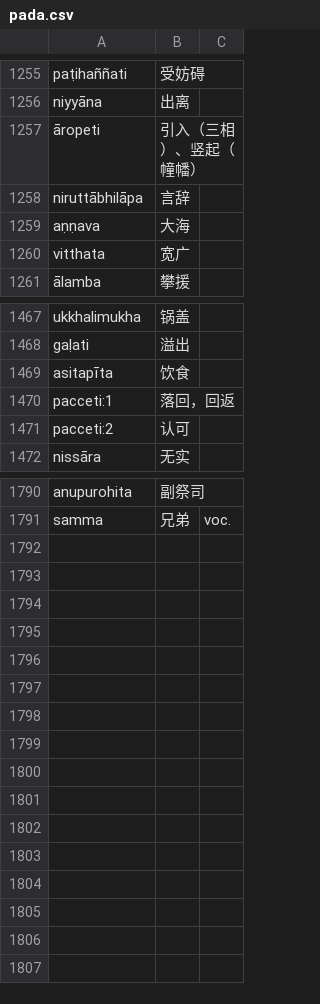
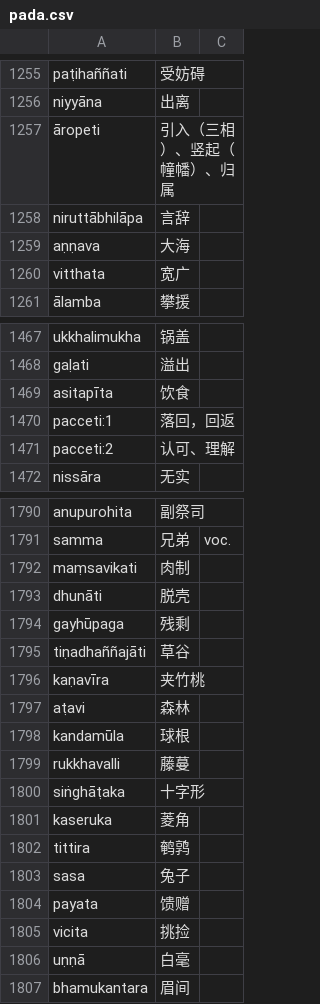
Before and after one commit to jhintr/nirutti, a CSV file: pada.csv, drawn as a sheet; only a part is shown, gaps mark what is left out.

Commit message:
update dict

```diff
--- a/pada.csv
+++ b/pada.csv
@@ -1256,3 +1256,3 @@ paṭihaññati,受妨碍,
 niyyāna,出离,
-āropeti,引入（三相）、竖起（幢幡）,
+āropeti,引入（三相）、竖起（幢幡）、归属,
 niruttābhilāpa,言辞,
@@ -1470,3 +1470,3 @@ asitapīta,饮食,
 pacceti:1,落回，回返,
-pacceti:2,认可,
+pacceti:2,认可、理解,
 nissāra,无实,
@@ -1791 +1791,17 @@ anupurohita,副祭司,
 samma,兄弟,voc.
+maṃsavikati,肉制,
+dhunāti,脱壳,
+gayhūpaga,残剩,
+tiṇadhaññajāti,草谷,
+kaṇavīra,夹竹桃,
+aṭavi,森林,
+kandamūla,球根,
+rukkhavalli,藤蔓,
+siṅghāṭaka,十字形,
+kaseruka,菱角,
+tittira,鹌鹑,
+sasa,兔子,
+payata,馈赠,
+vicita,挑捡,
+uṇṇā,白毫,
+bhamukantara,眉间,
```
